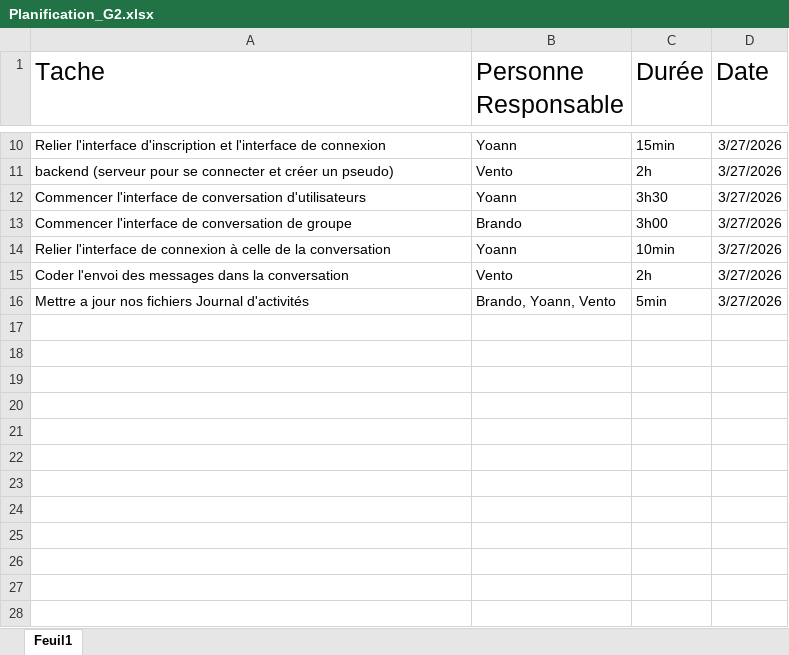
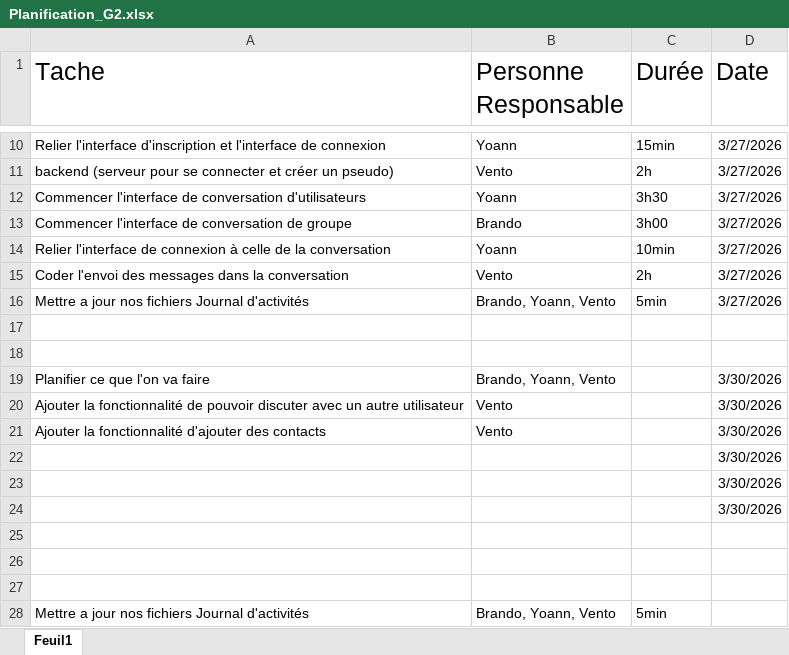
Before and after one commit to vento11b/mini-projet2, an Excel workbook: Planification/Planification_G2.xlsx, sheet Feuil1, drawn as a sheet; only a part is shown, gaps mark what is left out; values as stored, in another font and other column widths than the file's, no borders; the diff names each change by its address in the sheet, - before the commit and + after, or states it on an @@ line.

Commit message:
Update Planification_G2.xlsx

```diff
--- a/Planification/Planification_G2.xlsx (sheet Feuil1)
+++ b/Planification/Planification_G2.xlsx (sheet Feuil1)
+row 17: (empty)
+row 18: (empty)
+row 19: Planifier ce que l'on va faire | Brando, Yoann, Vento |  | 3/30/2026
+row 20: Ajouter la fonctionnalité de pouvoir discuter avec un autre utilisateur | Vento |  | 3/30/2026
+row 21: Ajouter la fonctionnalité d'ajouter des contacts | Vento |  | 3/30/2026
+row 22:  |  |  | 3/30/2026
+row 23:  |  |  | 3/30/2026
+row 24:  |  |  | 3/30/2026
+row 25: (empty)
+row 26: (empty)
+row 27: (empty)
+row 28: Mettre a jour nos fichiers Journal d'activités | Brando, Yoann, Vento | 5min
```
